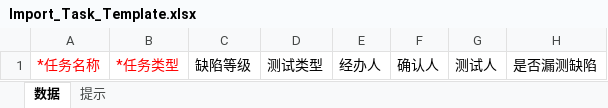
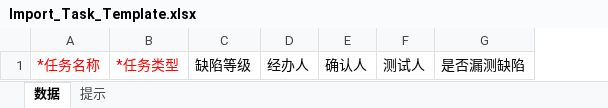
Before and after one commit to zongruxie4/AngusTester, an Excel workbook: web/public/file/Import_Task_Template.xlsx, sheet 数据, drawn as a sheet; only a part is shown; values as stored, in another font and other column widths than the file's, no borders; the diff names each change by its address in the sheet, - before the commit and + after, or states it on an @@ line.

```diff
--- a/web/public/file/Import_Task_Template.xlsx (sheet 数据)
+++ b/web/public/file/Import_Task_Template.xlsx (sheet 数据)
-column D, row 1: 测试类型
```
Also changed, not shown: sheet 提示.
